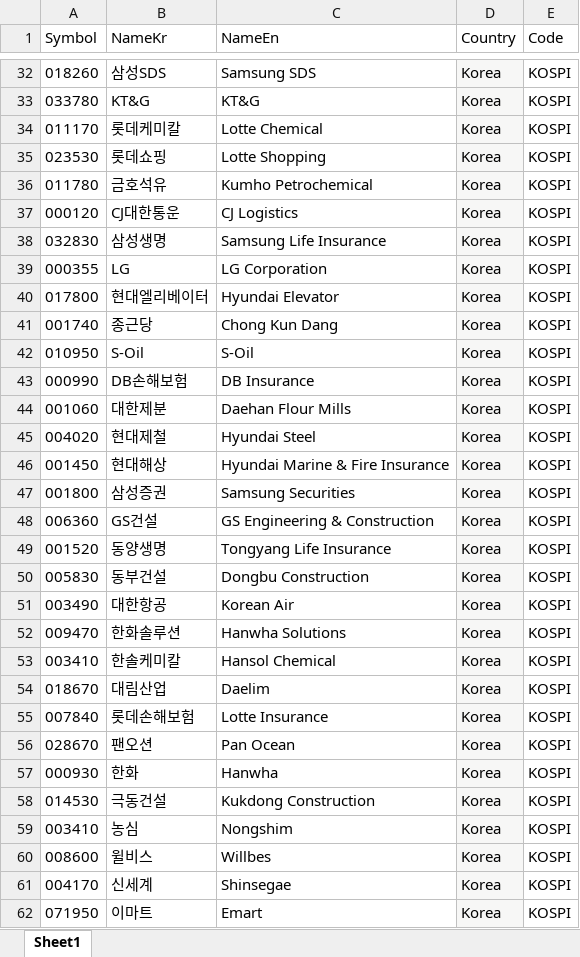
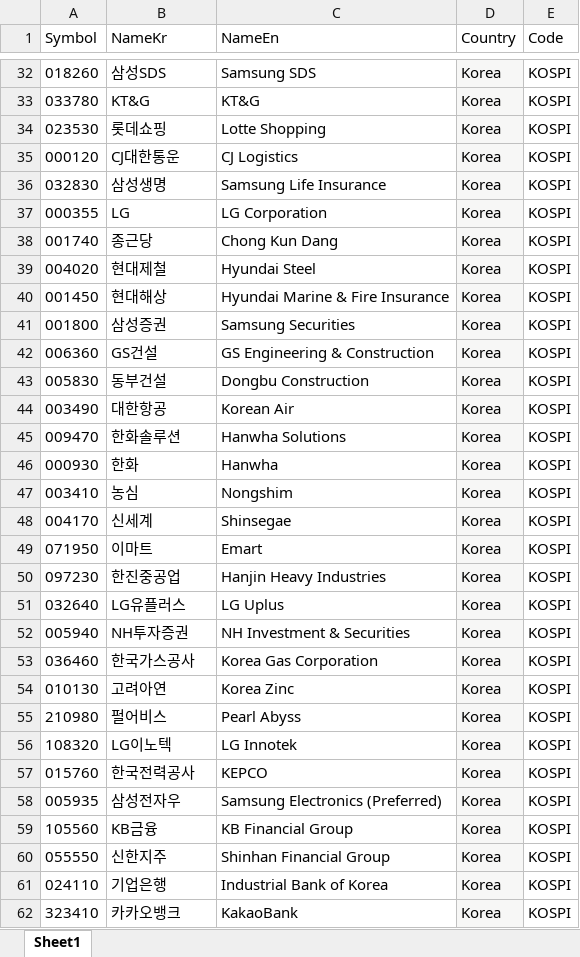
Before and after one commit to gentleGrow/backend, an Excel workbook: etc/file/korea_stock_list.xlsx, sheet Sheet1, drawn as a sheet; only a part is shown, gaps mark what is left out; the shorter side is filled out with more unchanged rows; values as stored, in another font and other column widths than the file's, no borders; the diff covers the shown part only; the diff names each change by its address in the sheet, - before the commit and + after, or states it on an @@ line.

```diff
--- a/etc/file/korea_stock_list.xlsx (sheet Sheet1)
+++ b/etc/file/korea_stock_list.xlsx (sheet Sheet1)
-row 34: 011170 | 롯데케미칼 | Lotte Chemical | Korea | KOSPI
-row 36: 011780 | 금호석유 | Kumho Petrochemical | Korea | KOSPI
-row 40: 017800 | 현대엘리베이터 | Hyundai Elevator | Korea | KOSPI
-row 42: 010950 | S-Oil | S-Oil | Korea | KOSPI
-row 43: 000990 | DB손해보험 | DB Insurance | Korea | KOSPI
-row 44: 001060 | 대한제분 | Daehan Flour Mills | Korea | KOSPI
-row 49: 001520 | 동양생명 | Tongyang Life Insurance | Korea | KOSPI
-row 53: 003410 | 한솔케미칼 | Hansol Chemical | Korea | KOSPI
-row 54: 018670 | 대림산업 | Daelim | Korea | KOSPI
-row 55: 007840 | 롯데손해보험 | Lotte Insurance | Korea | KOSPI
-row 56: 028670 | 팬오션 | Pan Ocean | Korea | KOSPI
-row 58: 014530 | 극동건설 | Kukdong Construction | Korea | KOSPI
-row 60: 008600 | 윌비스 | Willbes | Korea | KOSPI
```
Also changed, not shown: 313 removed rows elsewhere in this sheet, 8 other files.
